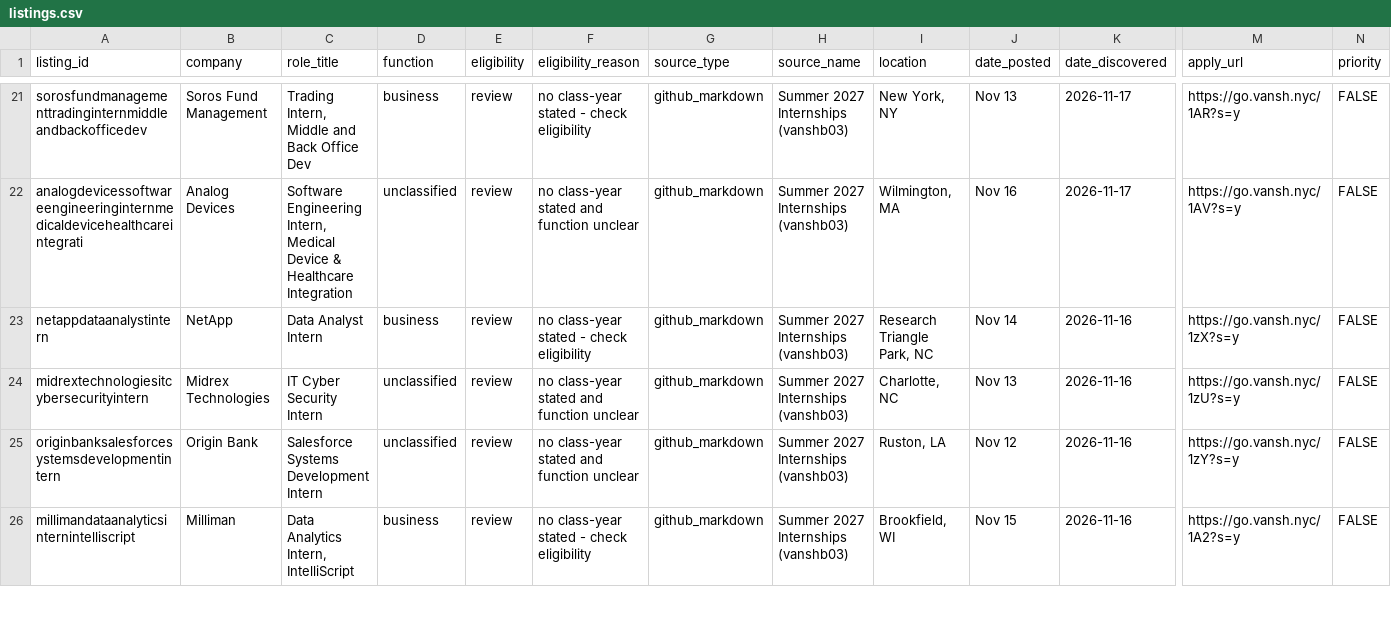
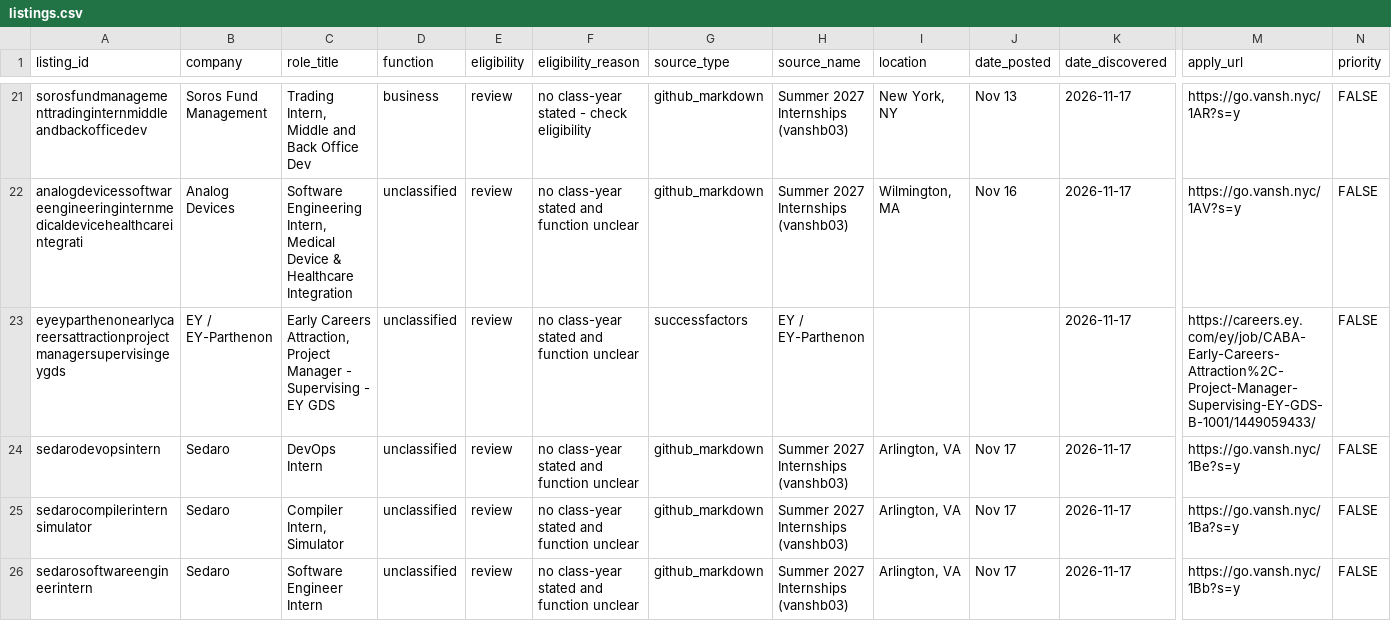
Before and after one commit to shivendaw-byte/internship-watcher, a CSV file: listings.csv, drawn as a sheet; only a part is shown, gaps mark what is left out; the shorter side is filled out with more unchanged rows; rows hold the shown columns only; the diff covers the shown part only; the diff names each change by its address in the sheet, - before the commit and + after, or states it on an @@ line.

```diff
--- a/listings.csv
+++ b/listings.csv
+row 23: eyeyparthenonearlycareersattractionprojectmanagersupervisingeygds | EY / EY-Parthenon | Early Careers Attraction, Project Manager - Supervising - EY GDS | unclassified | review | no class-year stated and function unclear | successfactors | EY / EY-Parthenon |  |  | 2026-11-17 | https://careers.ey.com/ey/job/CABA-Early-Careers-Attraction%2C-Project-Manager-Supervising-EY-GDS-B-1001/1449059433/ | FALSE
+row 24: sedarodevopsintern | Sedaro | DevOps Intern | unclassified | review | no class-year stated and function unclear | github_markdown | Summer 2027 Internships (vanshb03) | Arlington, VA | Nov 17 | 2026-11-17 | https://go.vansh.nyc/1Be?s=y | FALSE
+row 25: sedarocompilerinternsimulator | Sedaro | Compiler Intern, Simulator | unclassified | review | no class-year stated and function unclear | github_markdown | Summer 2027 Internships (vanshb03) | Arlington, VA | Nov 17 | 2026-11-17 | https://go.vansh.nyc/1Ba?s=y | FALSE
+row 26: sedarosoftwareengineerintern | Sedaro | Software Engineer Intern | unclassified | review | no class-year stated and function unclear | github_markdown | Summer 2027 Internships (vanshb03) | Arlington, VA | Nov 17 | 2026-11-17 | https://go.vansh.nyc/1Bb?s=y | FALSE
```
Also changed, not shown: 3 added rows elsewhere in this file, 1 other file.
